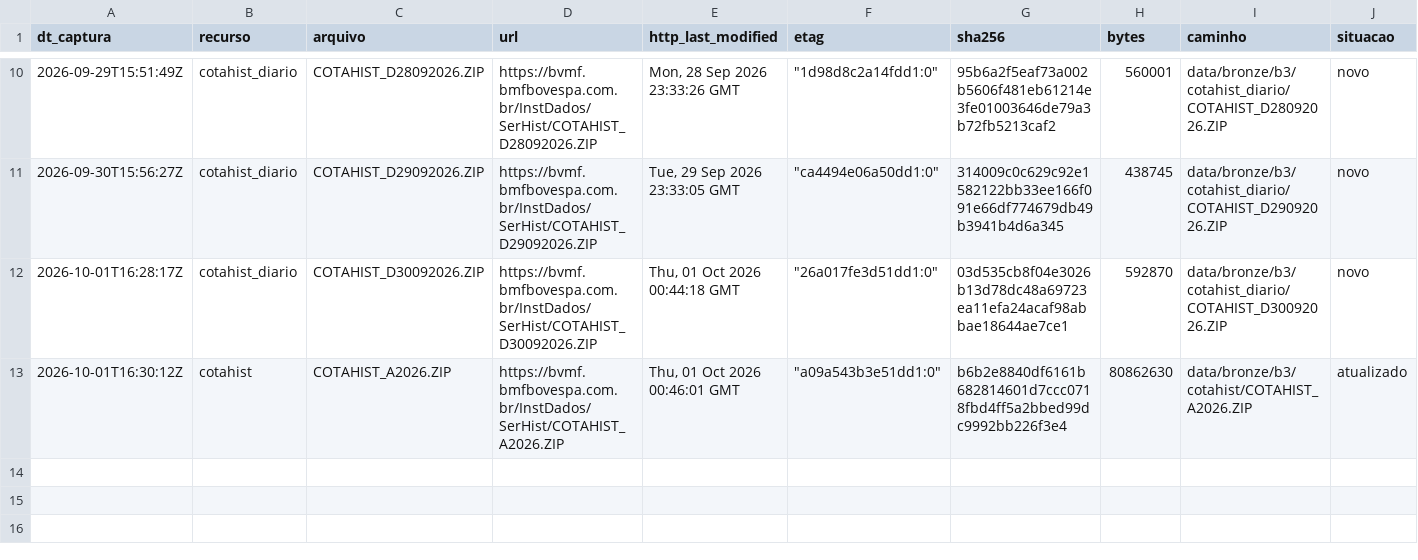
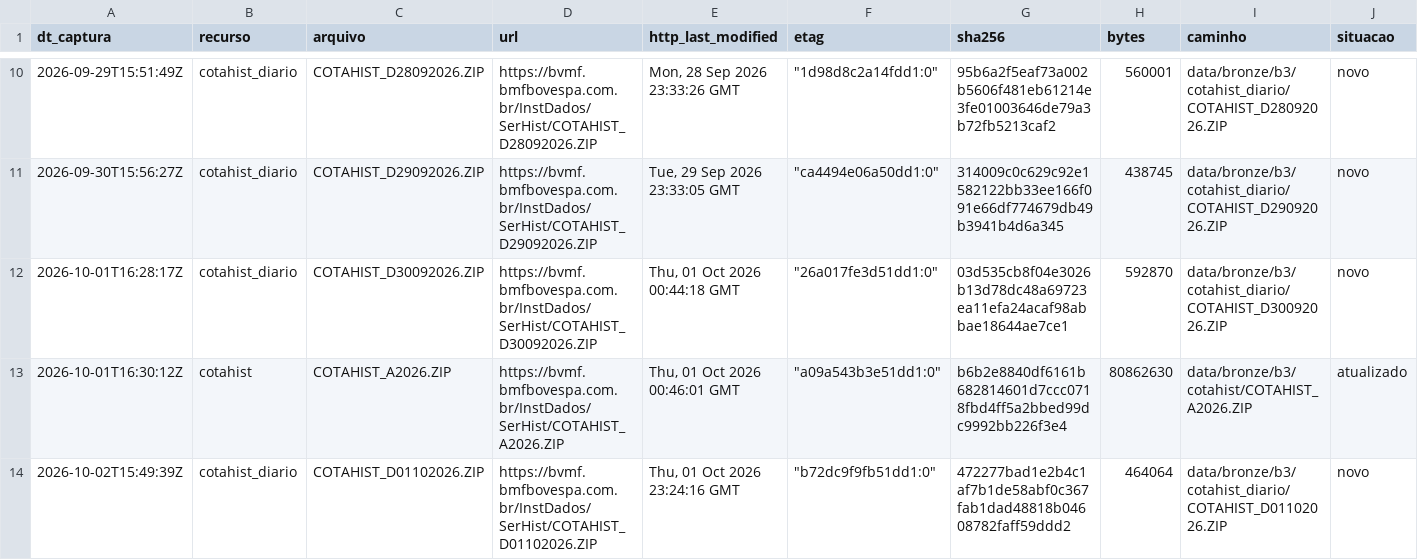
Before and after one commit to OsvaldoSantana/meol, a CSV file: docs/acervo/b3/capturas.csv, drawn as a sheet; only a part is shown, gaps mark what is left out; rows hold the shown columns only; the diff names each change by its address in the sheet, - before the commit and + after, or states it on an @@ line.

```diff
--- a/docs/acervo/b3/capturas.csv
+++ b/docs/acervo/b3/capturas.csv
+row 14: 2026-10-02T15:49:39Z | cotahist_diario | COTAHIST_D01102026.ZIP | https://bvmf.bmfbovespa.com.br/InstDados/SerHist/COTAHIST_D01102026.ZIP | Thu, 01 Oct 2026 23:24:16 GMT | "b72dc9f9fb51dd1:0" | 472277bad1e2b4c1af7b1de58abf0c367fab1dad48818b04608782faff59ddd2 | 464064 | data/bronze/b3/cotahist_diario/COTAHIST_D01102026.ZIP | novo
```
Also changed, not shown: docs/acervo/cvm/capturas.csv, docs/acervo/nefin/capturas.csv.
